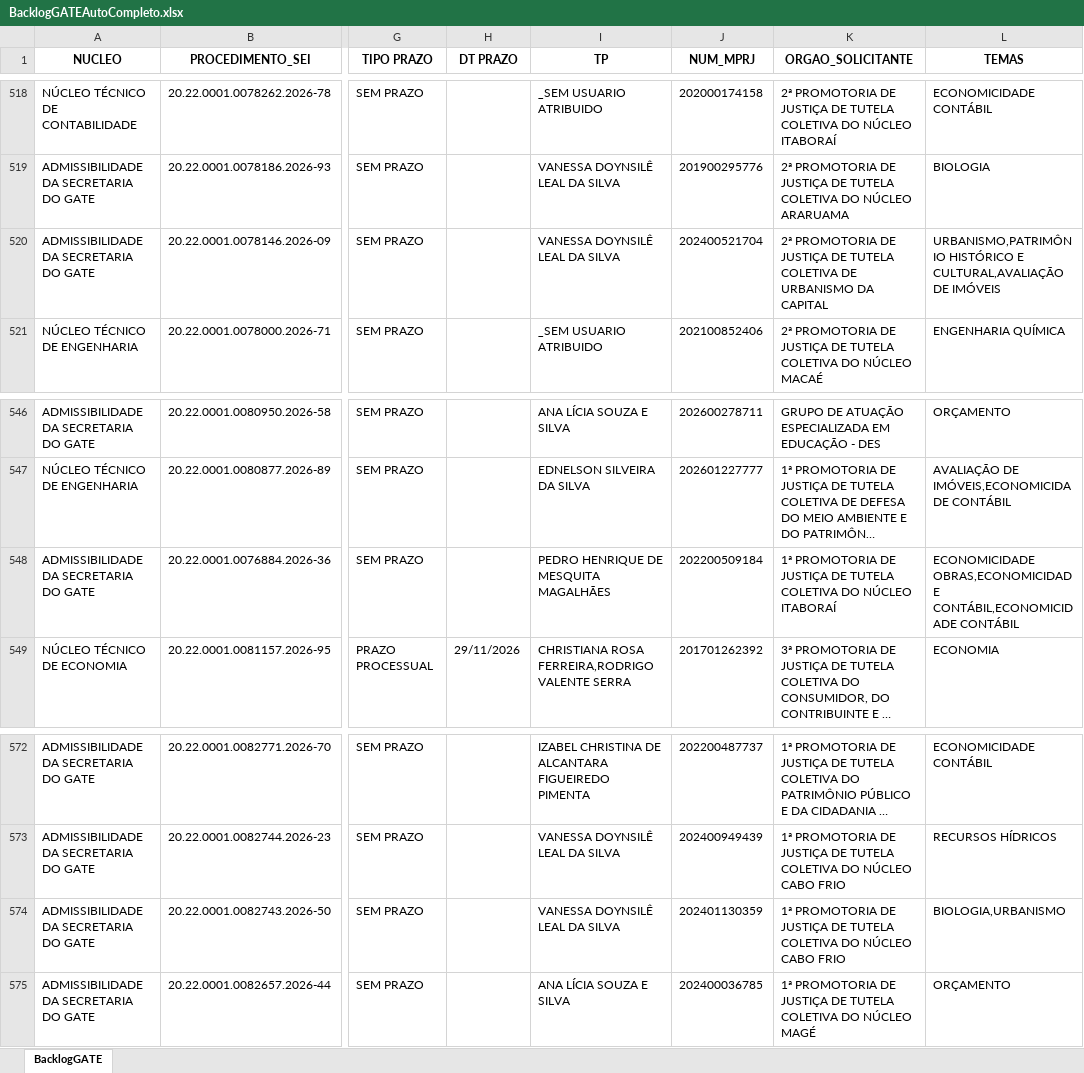
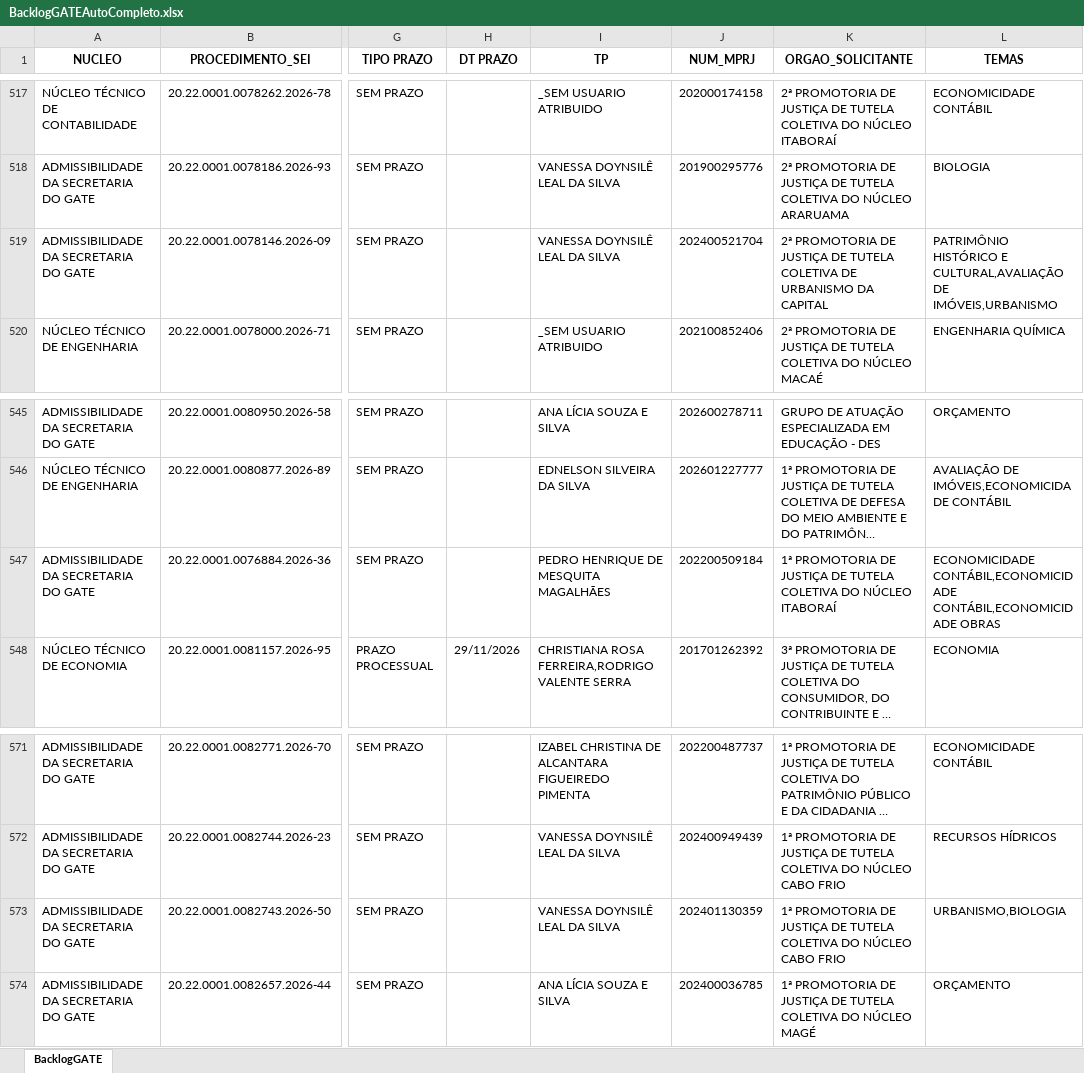
Before and after one commit to cdadosgate/backlog-GATE, an Excel workbook: BacklogGATEAutoCompleto.xlsx, sheet BacklogGATE, drawn as a sheet; only a part is shown, gaps mark what is left out; long unchanged cells end in …; values as stored, in another font and other column widths than the file's, no borders; addresses are those after the commit; the diff covers the shown part only; the diff names each change by its address in the sheet, - before the commit and + after, or states it on an @@ line.

Commit message:
Add backlog, prod, and saida_sem_it - 2026-11-25 14:30:03

```diff
--- a/BacklogGATEAutoCompleto.xlsx (sheet BacklogGATE)
+++ b/BacklogGATEAutoCompleto.xlsx (sheet BacklogGATE)
-L519 (TEMAS): URBANISMO,PATRIMÔNIO HISTÓRICO E CULTURAL,AVALIAÇÃO DE IMÓVEIS
+L519 (TEMAS): PATRIMÔNIO HISTÓRICO E CULTURAL,AVALIAÇÃO DE IMÓVEIS,URBANISMO
-L547 (TEMAS): ECONOMICIDADE OBRAS,ECONOMICIDADE CONTÁBIL,ECONOMICIDADE CONTÁBIL
+L547 (TEMAS): ECONOMICIDADE CONTÁBIL,ECONOMICIDADE CONTÁBIL,ECONOMICIDADE OBRAS
-L573 (TEMAS): BIOLOGIA,URBANISMO
+L573 (TEMAS): URBANISMO,BIOLOGIA
```
Also changed, not shown: 2 added rows, 2 removed rows and 18 edited cells elsewhere in this sheet, SaidaSemITGATEAutoCompleto.xlsx, 1 other file.
